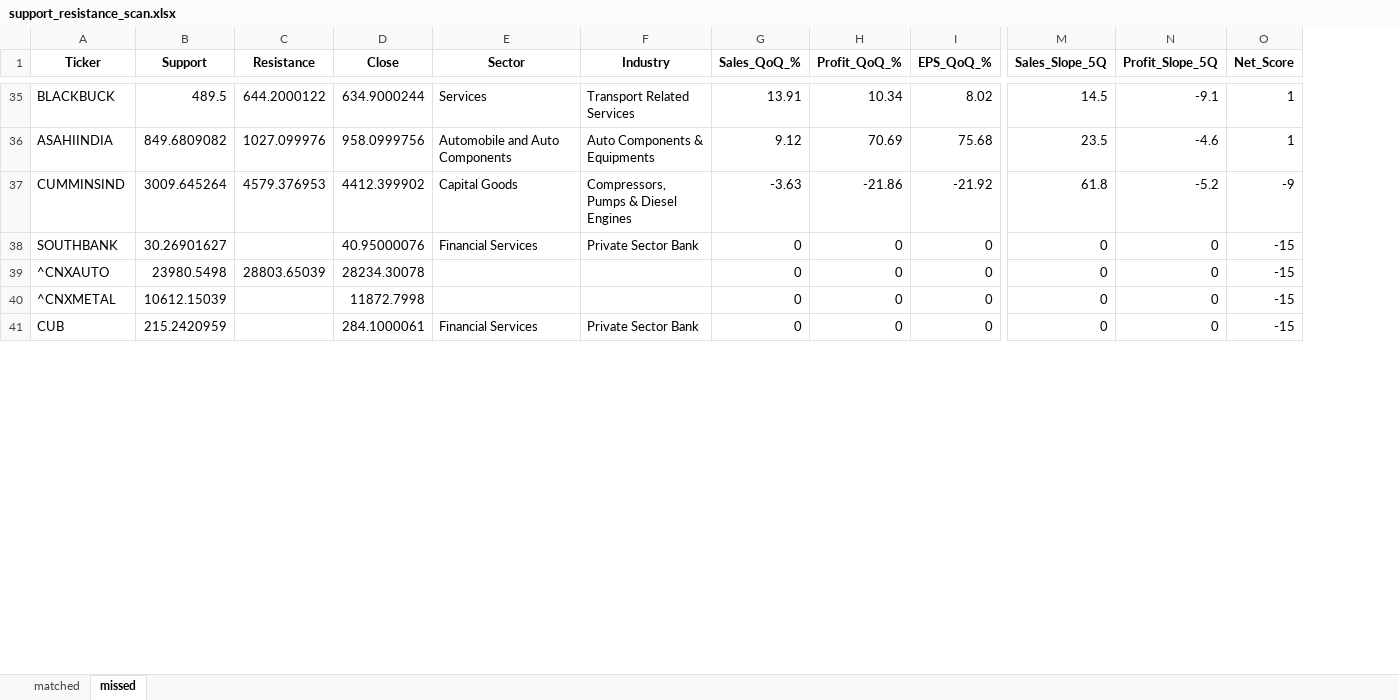
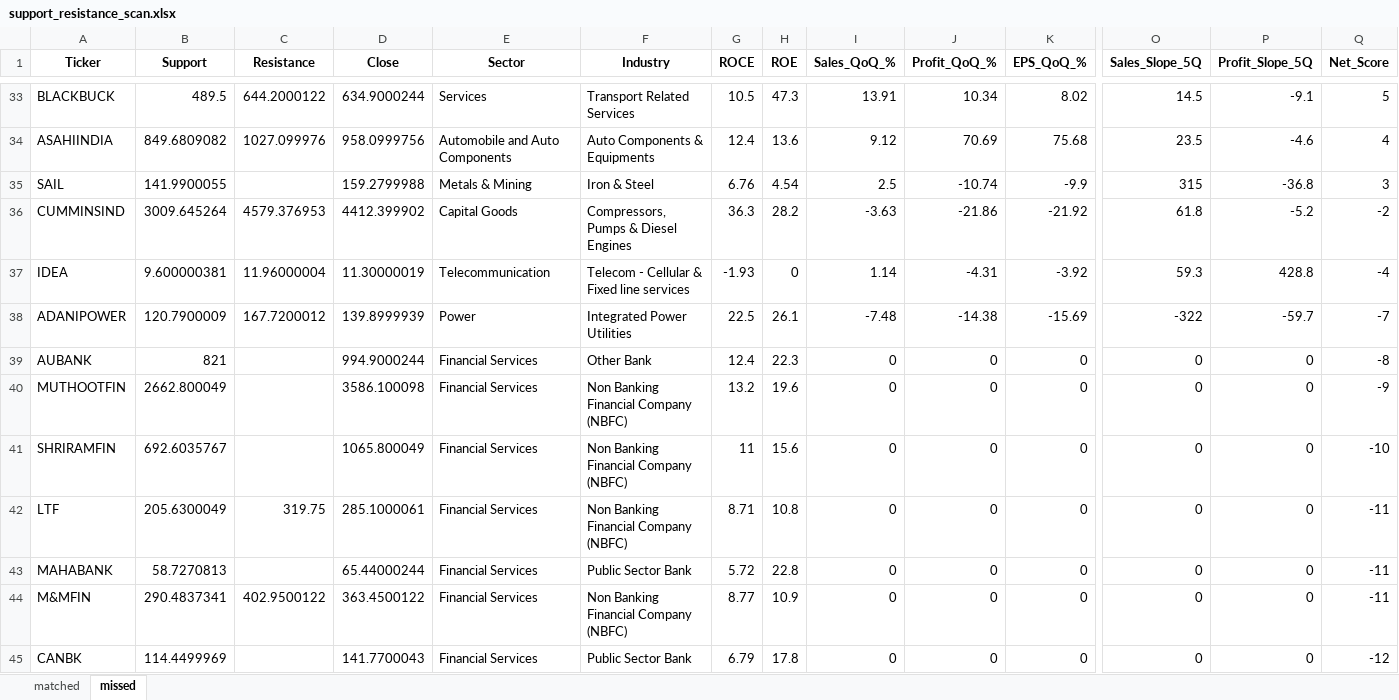
Before and after one commit to Parthtrr/PythonParthPlaygound, an Excel workbook: Stocks_filtered/support_resistance_scan.xlsx, sheet missed, drawn as a sheet; only a part is shown, gaps mark what is left out; values as stored, in another font and other column widths than the file's, no borders; addresses are those after the commit; rows hold the shown columns only; the diff covers the shown part only; the diff names each change by its address in the sheet, - before the commit and + after, or states it on an @@ line.

Commit message:
Udpate the script to include the fundamental things + roce

```diff
--- a/Stocks_filtered/support_resistance_scan.xlsx (sheet missed)
+++ b/Stocks_filtered/support_resistance_scan.xlsx (sheet missed)
+column G (ROCE), rows 33-34: 10.5 | 12.4; row 36: 36.3; rows 39-40: 12.4 | 13.2; row 43: 5.72; row 45: 6.79
+column H (ROE), rows 33-34: 47.3 | 13.6; row 36: 28.2; rows 39-40: 22.3 | 19.6; row 43: 22.8; row 45: 17.8
-Q33 (Net_Score): 1
+Q33 (Net_Score): 5
-Q34 (Net_Score): 1
+Q34 (Net_Score): 4
+row 35: SAIL | 141.9900055 |  | 159.2799988 | Metals & Mining | Iron & Steel | 6.76 | 4.54 | 2.5 | -10.74 | -9.9 | 315 | -36.8 | 3
-Q36 (Net_Score): -9
+Q36 (Net_Score): -2
+row 37: IDEA | 9.600000381 | 11.96000004 | 11.30000019 | Telecommunication | Telecom - Cellular & Fixed line services | -1.93 | 0 | 1.14 | -4.31 | -3.92 | 59.3 | 428.8 | -4
+row 38: ADANIPOWER | 120.7900009 | 167.7200012 | 139.8999939 | Power | Integrated Power Utilities | 22.5 | 26.1 | -7.48 | -14.38 | -15.69 | -322 | -59.7 | -7
-A39 (Ticker): SOUTHBANK
+A39 (Ticker): AUBANK
-B39 (Support): 30.26901627
+B39 (Support): 821
-D39 (Close): 40.95000076
+D39 (Close): 994.9000244
-F39 (Industry): Private Sector Bank
+F39 (Industry): Other Bank
-Q39 (Net_Score): -15
+Q39 (Net_Score): -8
-A40 (Ticker): ^CNXAUTO
+A40 (Ticker): MUTHOOTFIN
-B40 (Support): 23980.5498
+B40 (Support): 2662.800049
-C40 (Resistance): 28803.65039
+C40 (Resistance): (empty)
-D40 (Close): 28234.30078
+D40 (Close): 3586.100098
-E40 (Sector): (empty)
+E40 (Sector): Financial Services
-F40 (Industry): (empty)
+F40 (Industry): Non Banking Financial Company (NBFC)
-Q40 (Net_Score): -15
+Q40 (Net_Score): -9
+row 41: SHRIRAMFIN | 692.6035767 |  | 1065.800049 | Financial Services | Non Banking Financial Company (NBFC) | 11 | 15.6 | 0 | 0 | 0 | 0 | 0 | -10
+row 42: LTF | 205.6300049 | 319.75 | 285.1000061 | Financial Services | Non Banking Financial Company (NBFC) | 8.71 | 10.8 | 0 | 0 | 0 | 0 | 0 | -11
-A43 (Ticker): ^CNXMETAL
+A43 (Ticker): MAHABANK
-B43 (Support): 10612.15039
+B43 (Support): 58.7270813
-D43 (Close): 11872.7998
+D43 (Close): 65.44000244
-E43 (Sector): (empty)
+E43 (Sector): Financial Services
-F43 (Industry): (empty)
+F43 (Industry): Public Sector Bank
-Q43 (Net_Score): -15
+Q43 (Net_Score): -11
+row 44: M&MFIN | 290.4837341 | 402.9500122 | 363.4500122 | Financial Services | Non Banking Financial Company (NBFC) | 8.77 | 10.9 | 0 | 0 | 0 | 0 | 0 | -11
-A45 (Ticker): CUB
+A45 (Ticker): CANBK
-B45 (Support): 215.2420959
+B45 (Support): 114.4499969
-D45 (Close): 284.1000061
+D45 (Close): 141.7700043
-F45 (Industry): Private Sector Bank
+F45 (Industry): Public Sector Bank
-Q45 (Net_Score): -15
+Q45 (Net_Score): -12
```
Also changed, not shown: 26 added rows, 32 removed rows and 40 edited cells elsewhere in this sheet, sheet matched, 4 other files.
